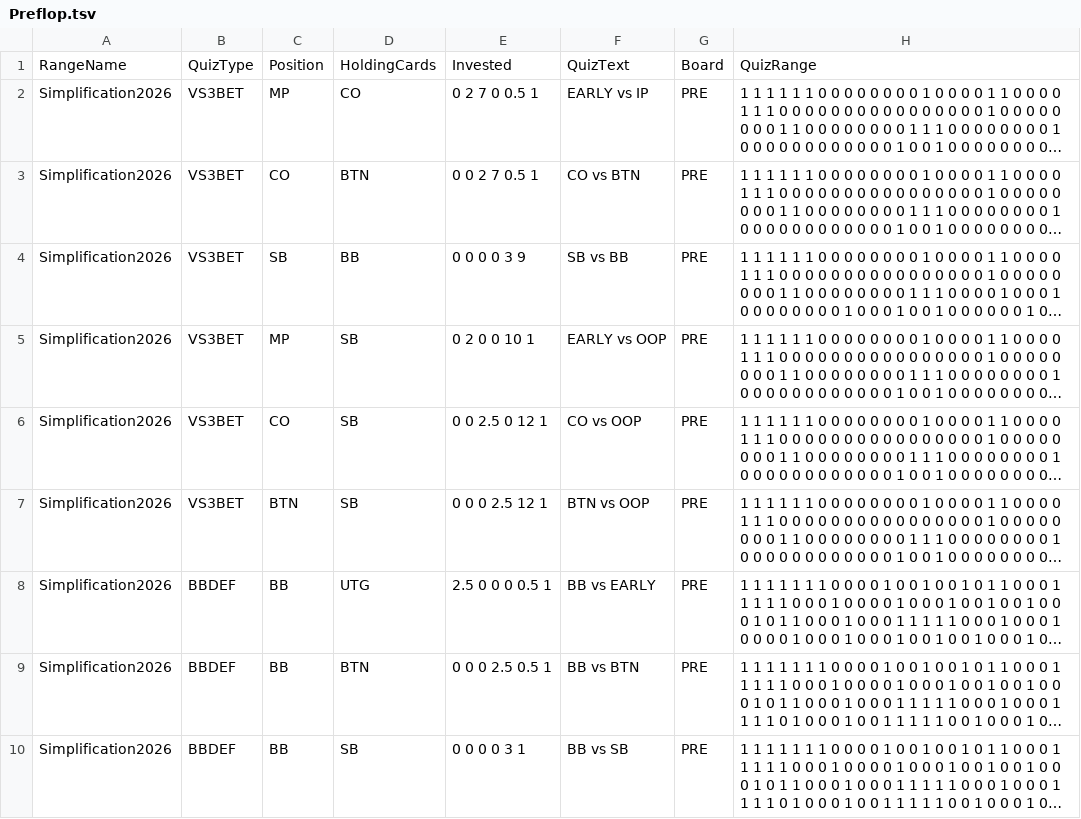
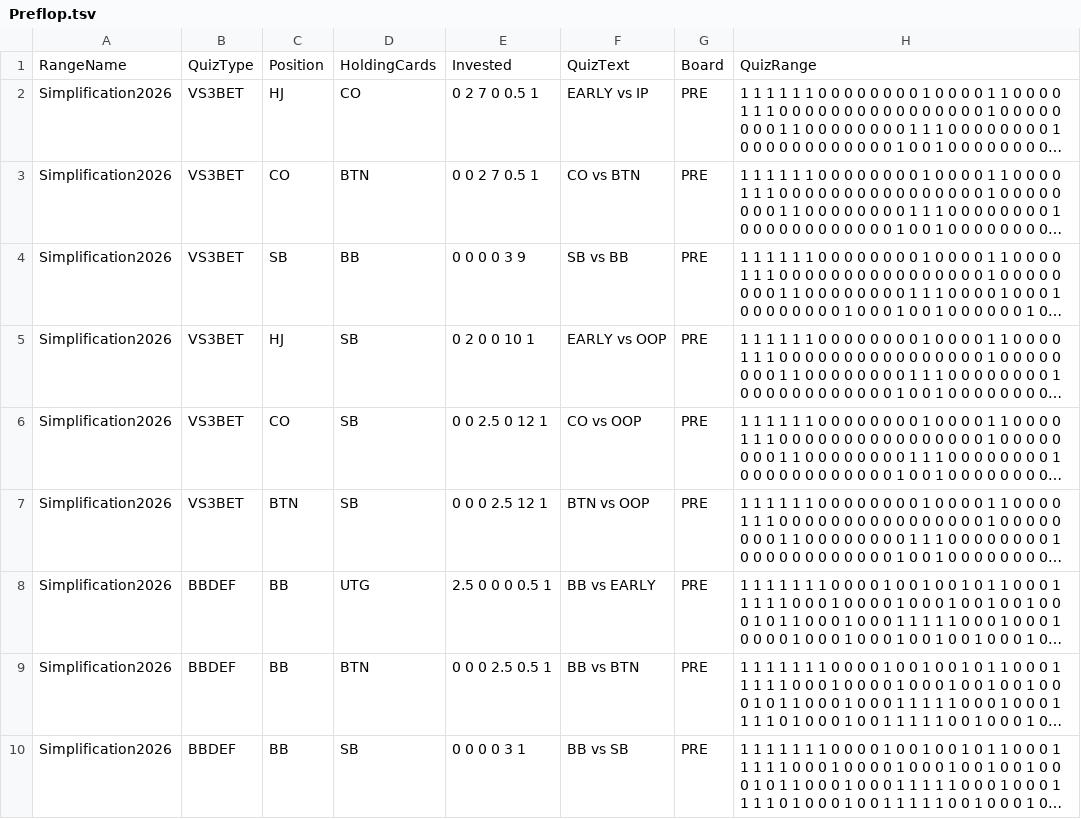
Before and after one commit to KebabServer/kebab, a TSV file: RangeTrainer/Preflop.tsv, drawn as a sheet; only a part is shown; long unchanged cells end in …; the diff names each change by its address in the sheet, - before the commit and + after, or states it on an @@ line.

Commit message:
ggg

```diff
--- a/RangeTrainer/Preflop.tsv
+++ b/RangeTrainer/Preflop.tsv
-C2: MP
+C2: HJ
-C5: MP
+C5: HJ
```
